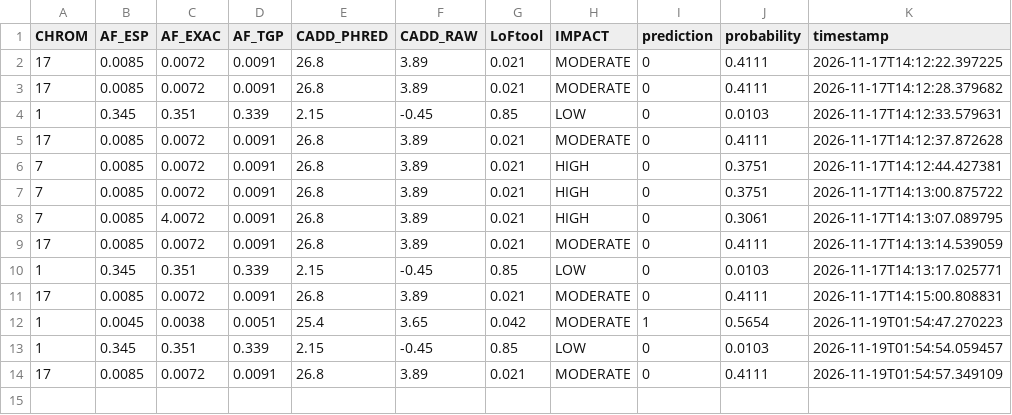
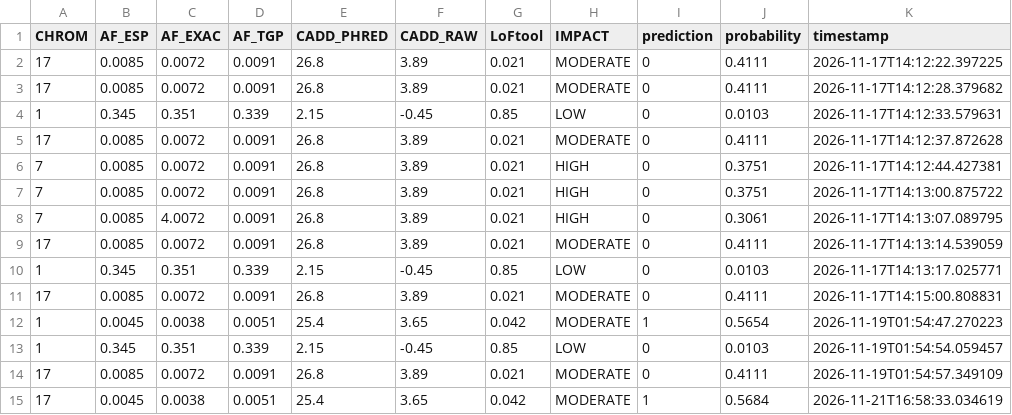
Before and after one commit to yahumhm/clinvar-mlops, a CSV file: monitoring/predictions_log.csv, drawn as a sheet; the diff names each change by its address in the sheet, - before the commit and + after, or states it on an @@ line.

```diff
--- a/monitoring/predictions_log.csv
+++ b/monitoring/predictions_log.csv
+row 15: 17 | 0.0045 | 0.0038 | 0.0051 | 25.4 | 3.65 | 0.042 | MODERATE | 1 | 0.5684 | 2026-11-21T16:58:33.034619
```
Also changed, not shown: 3 other files.
